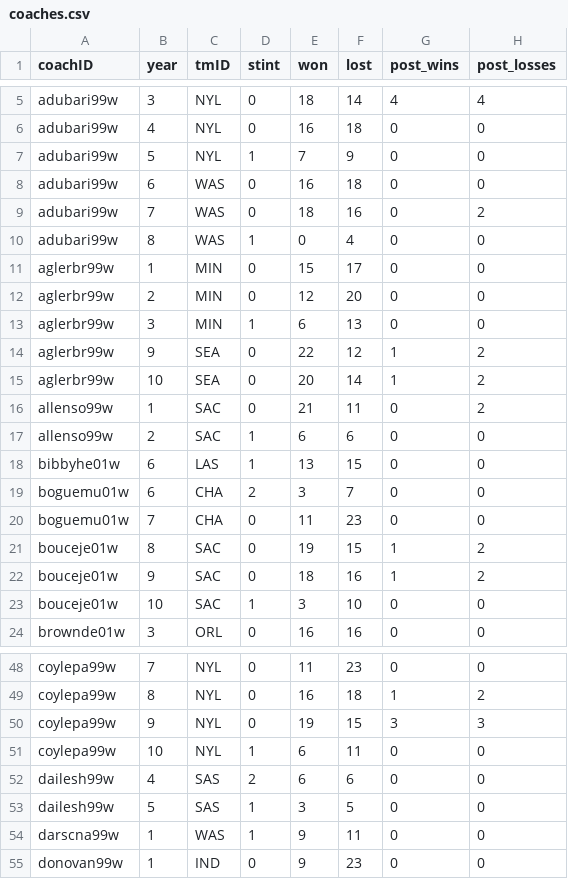
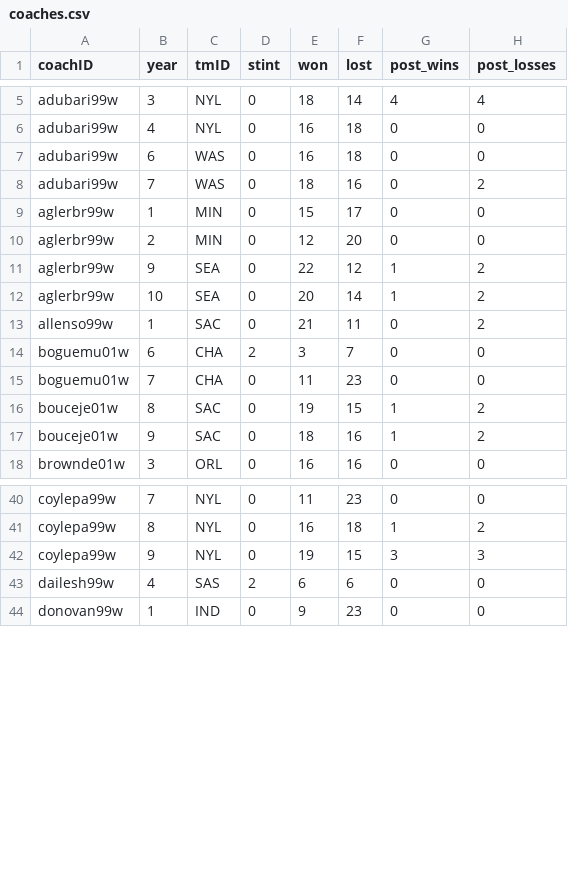
Before and after one commit to RuiCruz16/AC, a CSV file: dataset_cleaned/coaches.csv, drawn as a sheet; only a part is shown, gaps mark what is left out; the diff covers the shown part only.

```diff
--- a/dataset_cleaned/coaches.csv
+++ b/dataset_cleaned/coaches.csv
@@ -6,9 +6,6 @@ adubari99w,3,NYL,0,18,14,4,4
 adubari99w,4,NYL,0,16,18,0,0
-adubari99w,5,NYL,1,7,9,0,0
 adubari99w,6,WAS,0,16,18,0,0
 adubari99w,7,WAS,0,18,16,0,2
-adubari99w,8,WAS,1,0,4,0,0
 aglerbr99w,1,MIN,0,15,17,0,0
 aglerbr99w,2,MIN,0,12,20,0,0
-aglerbr99w,3,MIN,1,6,13,0,0
 aglerbr99w,9,SEA,0,22,12,1,2
@@ -16,4 +13,2 @@ aglerbr99w,10,SEA,0,20,14,1,2
 allenso99w,1,SAC,0,21,11,0,2
-allenso99w,2,SAC,1,6,6,0,0
-bibbyhe01w,6,LAS,1,13,15,0,0
 boguemu01w,6,CHA,2,3,7,0,0
@@ -22,3 +17,2 @@ bouceje01w,8,SAC,0,19,15,1,2
 bouceje01w,9,SAC,0,18,16,1,2
-bouceje01w,10,SAC,1,3,10,0,0
 brownde01w,3,ORL,0,16,16,0,0
@@ -50,6 +42,3 @@ coylepa99w,8,NYL,0,16,18,1,2
 coylepa99w,9,NYL,0,19,15,3,3
-coylepa99w,10,NYL,1,6,11,0,0
 dailesh99w,4,SAS,2,6,6,0,0
-dailesh99w,5,SAS,1,3,5,0,0
-darscna99w,1,WAS,1,9,11,0,0
 donovan99w,1,IND,0,9,23,0,0
```
Also changed, not shown: 11 removed rows elsewhere in this file, 4 other files.
